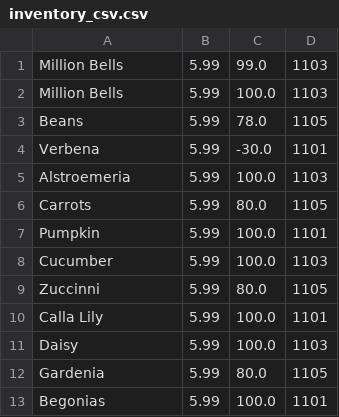
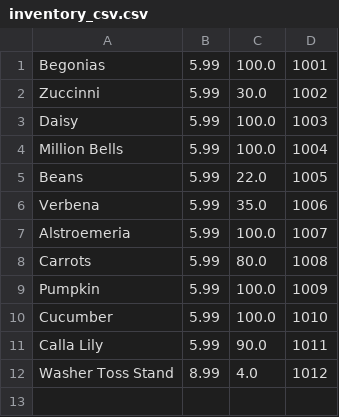
Before and after one commit to HauntingRex9763/Cash_Register, a CSV file: inventory_csv.csv, drawn as a sheet.

```diff
--- a/inventory_csv.csv
+++ b/inventory_csv.csv
@@ -1,13 +1,12 @@
-Million Bells,5.99,99.0,1103
-Million Bells,5.99,100.0,1103
-Beans,5.99,78.0,1105
-Verbena,5.99,-30.0,1101
-Alstroemeria,5.99,100.0,1103
-Carrots,5.99,80.0,1105
-Pumpkin,5.99,100.0,1101
-Cucumber,5.99,100.0,1103
-Zuccinni,5.99,80.0,1105
-Calla Lily,5.99,100.0,1101
-Daisy,5.99,100.0,1103
-Gardenia,5.99,80.0,1105
-Begonias,5.99,100.0,1101
+Begonias,5.99,100.0,1001
+Zuccinni,5.99,30.0,1002
+Daisy,5.99,100.0,1003
+Million Bells,5.99,100.0,1004
+Beans,5.99,22.0,1005
+Verbena,5.99,35.0,1006
+Alstroemeria,5.99,100.0,1007
+Carrots,5.99,80.0,1008
+Pumpkin,5.99,100.0,1009
+Cucumber,5.99,100.0,1010
+Calla Lily,5.99,90.0,1011
+Washer Toss Stand,8.99,4.0,1012
```
Also changed, not shown: sales_history_csv.csv, 5 other files.
